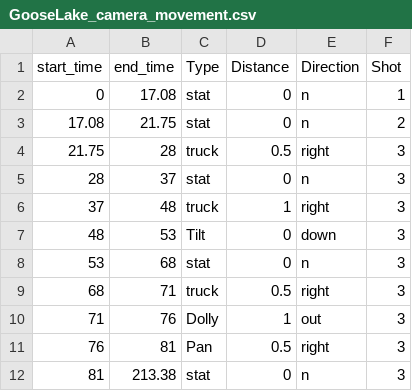
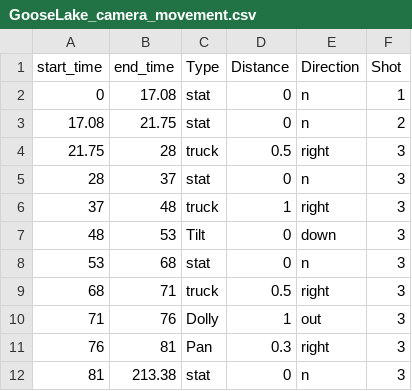
Before and after one commit to Yujia-Huo/videoPlayer, a CSV file: data/GooseLake_camera_movement.csv, drawn as a sheet.

Commit message:
Update GooseLake_camera_movement.csv

```diff
--- a/data/GooseLake_camera_movement.csv
+++ b/data/GooseLake_camera_movement.csv
@@ -10,3 +10,3 @@ start_time,end_time,Type,Distance,Direction,Shot
 71,76,Dolly,1,out,3
-76,81,Pan,0.5,right,3
+76,81,Pan,0.3,right,3
 81,213.38,stat,0,n,3
```
